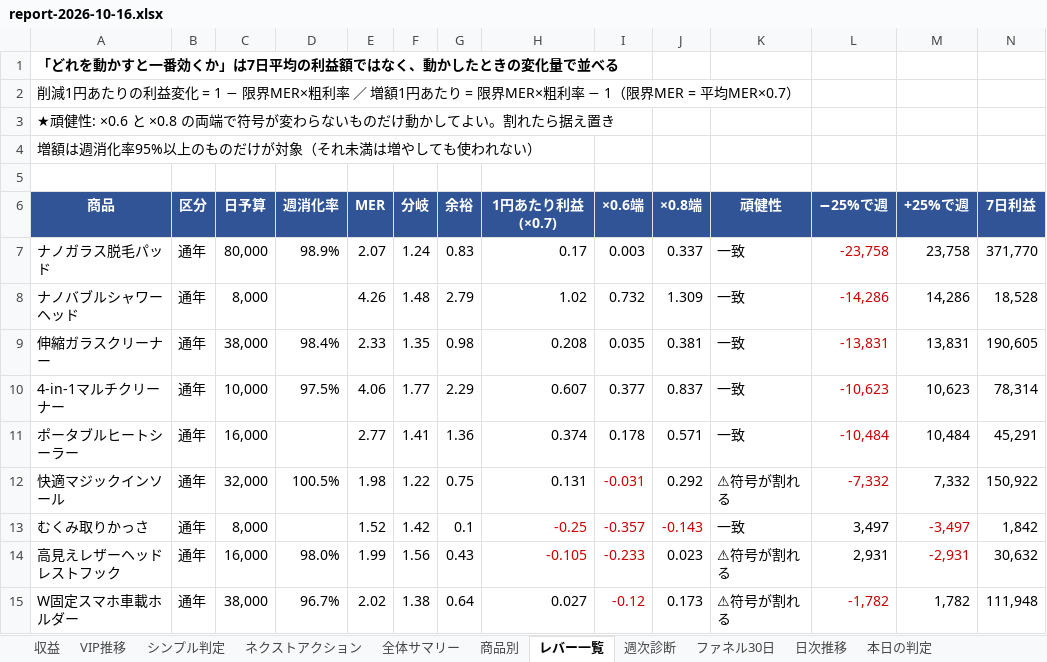
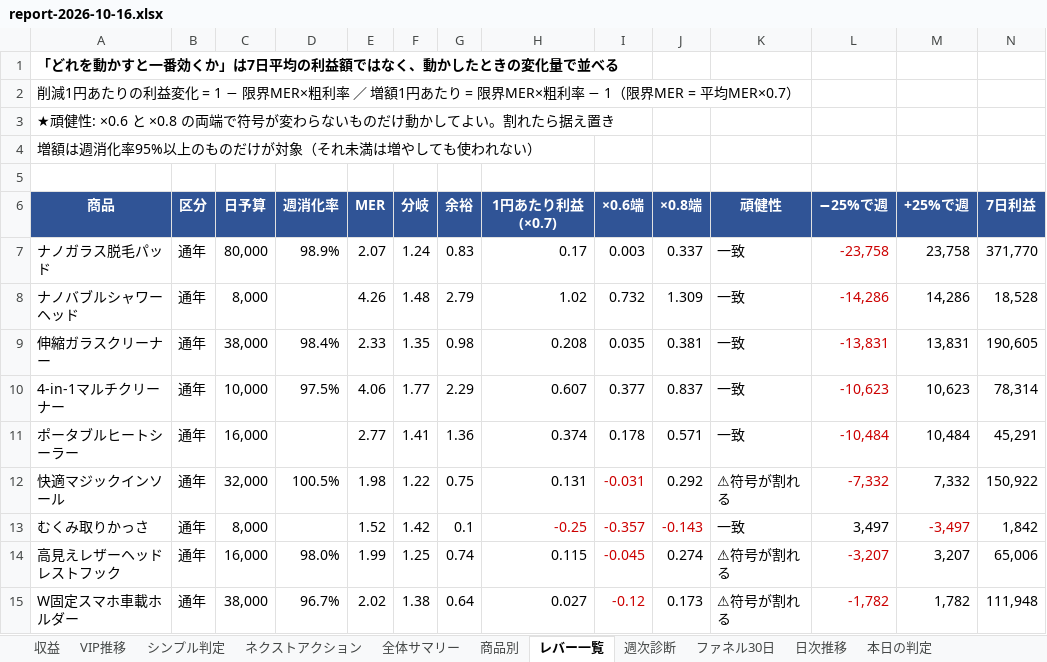
Before and after one commit to finracofficial-cmd/LOOana, an Excel workbook: data/reports/report-2026-10-16.xlsx, sheet レバー一覧, drawn as a sheet; values as stored, in another font and other column widths than the file's, no borders; the diff names each change by its address in the sheet, - before the commit and + after, or states it on an @@ line.

```diff
--- a/data/reports/report-2026-10-16.xlsx (sheet レバー一覧)
+++ b/data/reports/report-2026-10-16.xlsx (sheet レバー一覧)
-F14 (分岐): 1.56
+F14 (分岐): 1.25
-G14 (余裕): 0.43
+G14 (余裕): 0.74
-H14 (1円あたり利益(×0.7)): -0.105
+H14 (1円あたり利益(×0.7)): 0.115
-H14 text colour: #CC0000
+H14 text colour: black
-I14 (×0.6端): -0.233
+I14 (×0.6端): -0.045
-J14 (×0.8端): 0.023
+J14 (×0.8端): 0.274
-L14 (−25%で週): 2,931
+L14 (−25%で週): -3,207
-L14 text colour: black
+L14 text colour: #CC0000
-M14 (+25%で週): -2,931
+M14 (+25%で週): 3,207
-M14 text colour: #CC0000
+M14 text colour: black
-N14 (7日利益): 30,632
+N14 (7日利益): 65,006
```
Also changed, not shown: sheet ヘッドレストフック, sheet 全体サマリー, sheet ファネル30日, sheet シンプル判定, sheet 商品別, sheet ネクストアクション, 3 more sheets, 5 other files.
